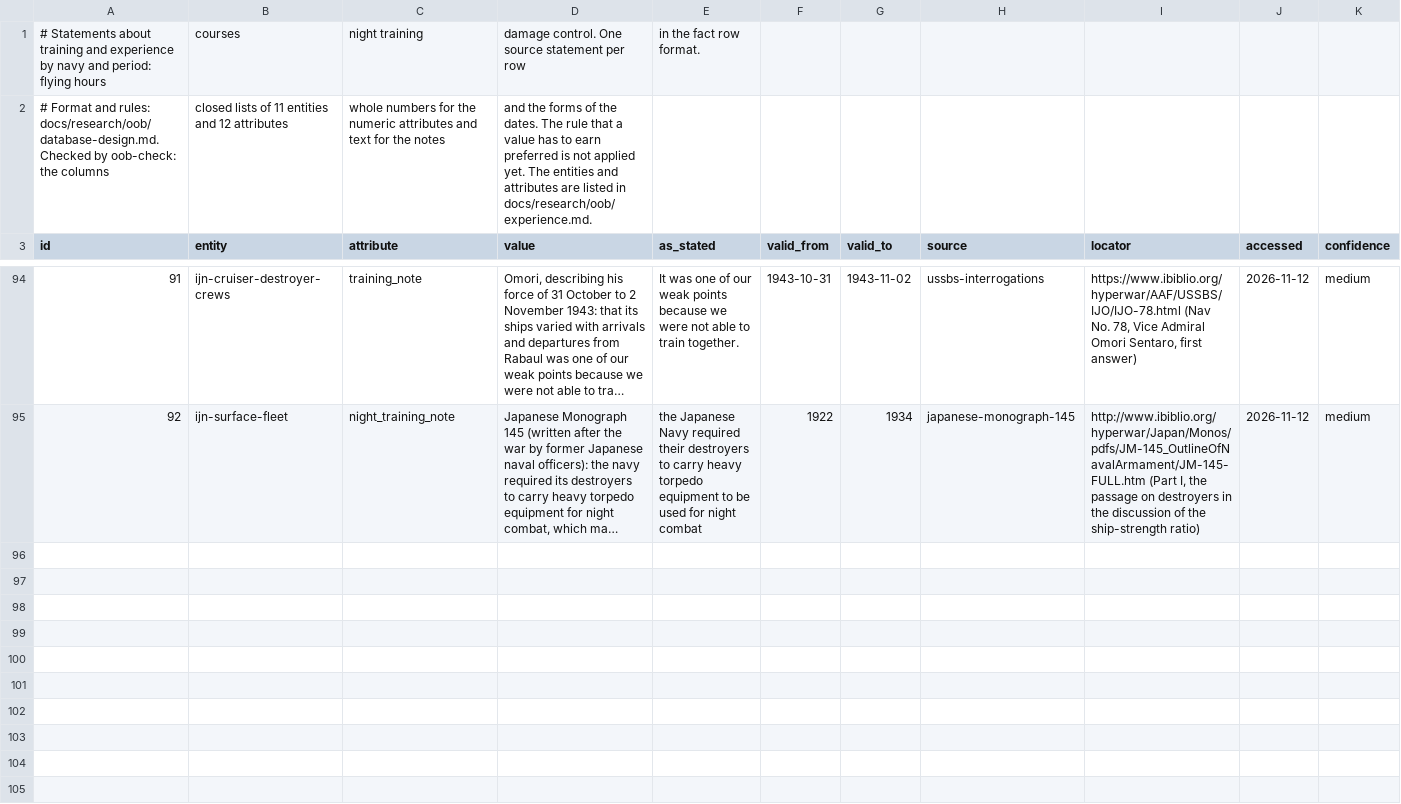
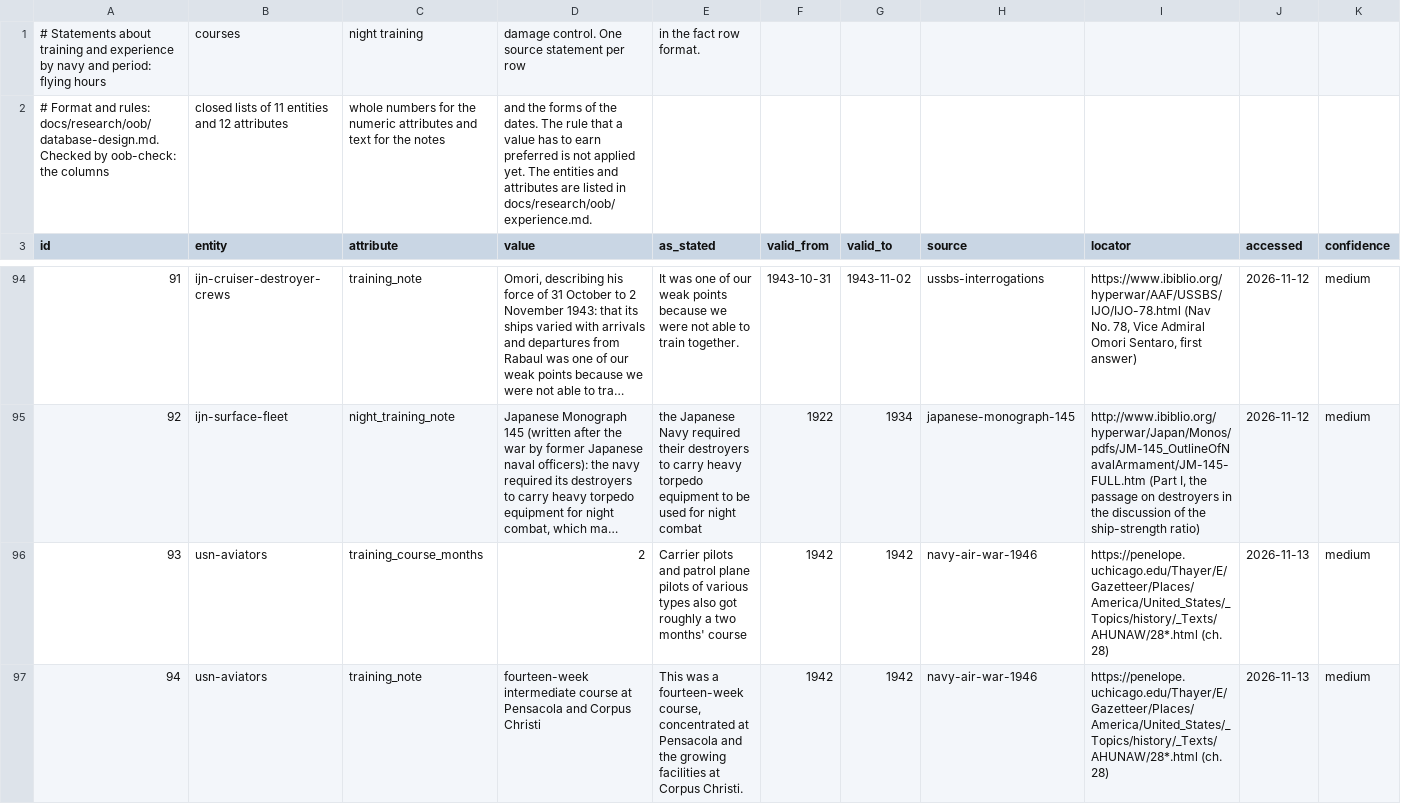
Before and after one commit to amitpeercoder/FlagPlot, a CSV file: data/oob/training_facts.csv, drawn as a sheet; only a part is shown, gaps mark what is left out; long unchanged cells end in …; rows hold the shown columns only; the diff covers the shown part only; the diff names each change by its address in the sheet, - before the commit and + after, or states it on an @@ line.

```diff
--- a/data/oob/training_facts.csv
+++ b/data/oob/training_facts.csv
+row 96: 93 | usn-aviators | training_course_months | 2 | Carrier pilots and patrol plane pilots of various types also got roughly a two months' course | 1942 | 1942 | navy-air-war-1946 | https://penelope.uchicago.edu/Thayer/E/Gazetteer/Places/America/United_States/_Topics/history/_Texts/AHUNAW/28*.html (ch. 28) | 2026-11-13 | medium
+row 97: 94 | usn-aviators | training_note | fourteen-week intermediate course at Pensacola and Corpus Christi | This was a fourteen-week course, concentrated at Pensacola and the growing facilities at Corpus Christi. | 1942 | 1942 | navy-air-war-1946 | https://penelope.uchicago.edu/Thayer/E/Gazetteer/Places/America/United_States/_Topics/history/_Texts/AHUNAW/28*.html (ch. 28) | 2026-11-13 | medium
```
Also changed, not shown: 3 added rows and 2 edited cells elsewhere in this file, data/oob/gaps.csv, data/oob/sources.csv, 5 other files.
